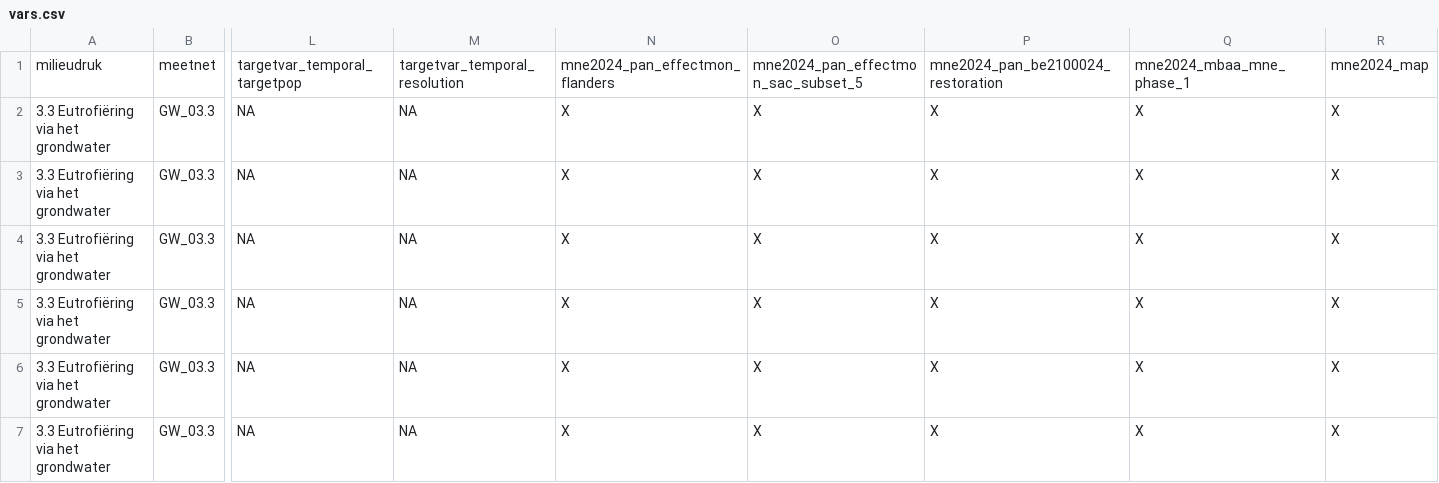
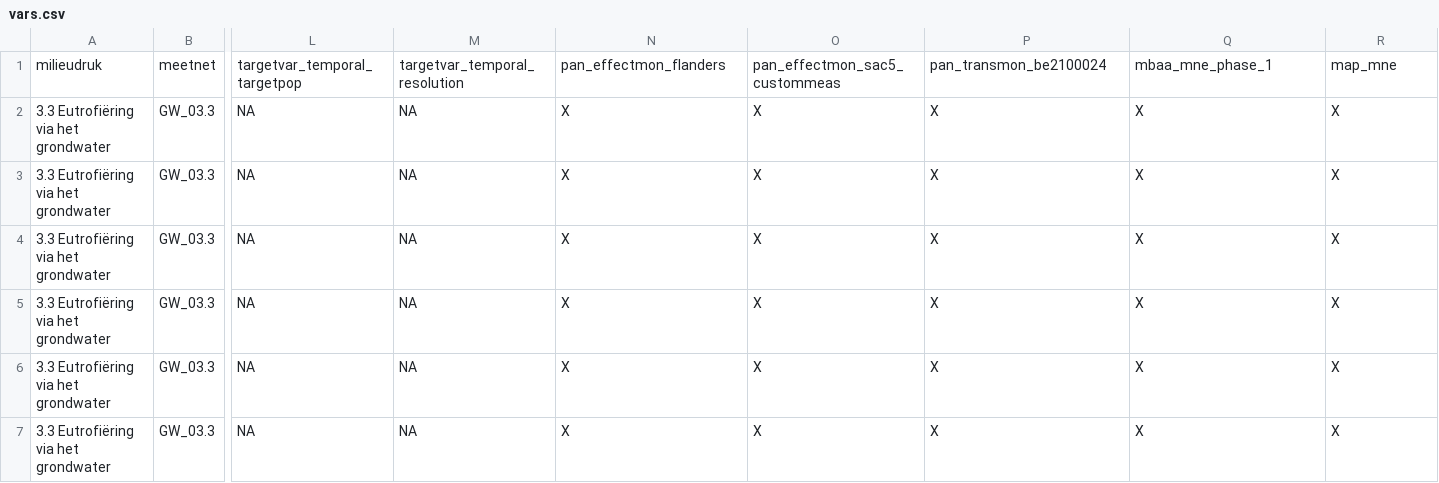
Before and after one commit to inbo/n2khab-mne-designs, a CSV file: 100_design_common/010_prototyping_sampling_and_revisit_design/data/text/raw/vars.csv, drawn as a sheet; only a part is shown, gaps mark what is left out; the diff names each change by its address in the sheet, - before the commit and + after, or states it on an @@ line.

```diff
--- a/100_design_common/010_prototyping_sampling_and_revisit_design/data/text/raw/vars.csv
+++ b/100_design_common/010_prototyping_sampling_and_revisit_design/data/text/raw/vars.csv
-N1: mne2024_pan_effectmon_flanders
+N1: pan_effectmon_flanders
-O1: mne2024_pan_effectmon_sac_subset_5
+O1: pan_effectmon_sac5_custommeas
-P1: mne2024_pan_be2100024_restoration
+P1: pan_transmon_be2100024
-Q1: mne2024_mbaa_mne_phase_1
+Q1: mbaa_mne_phase_1
-R1: mne2024_map
+R1: map_mne
```
Also changed, not shown: 2 other files.
